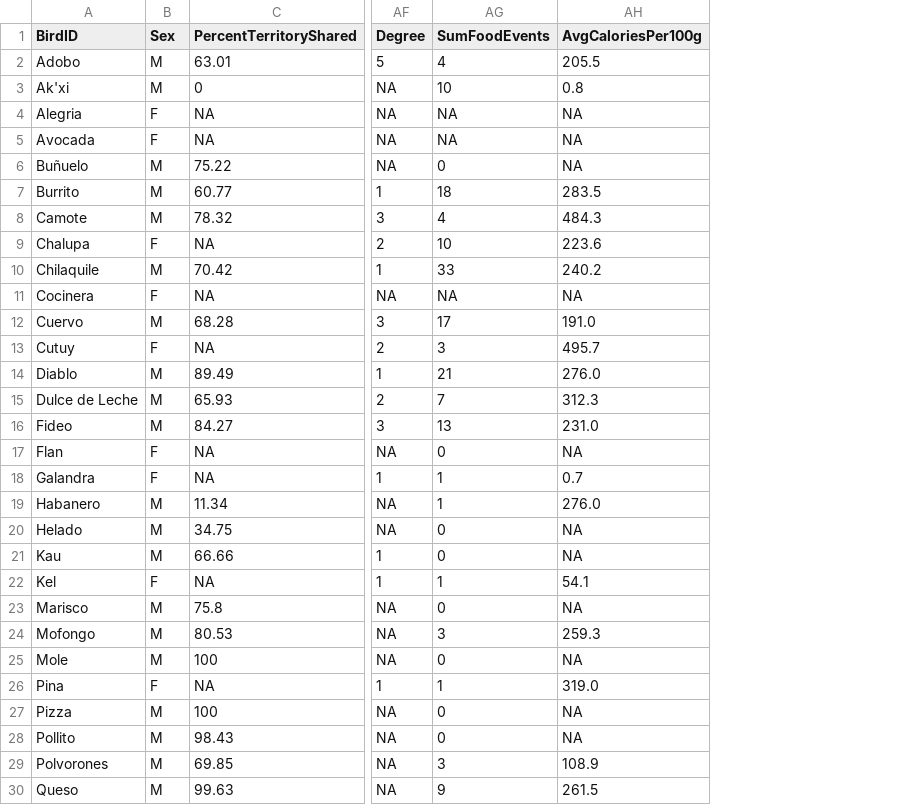
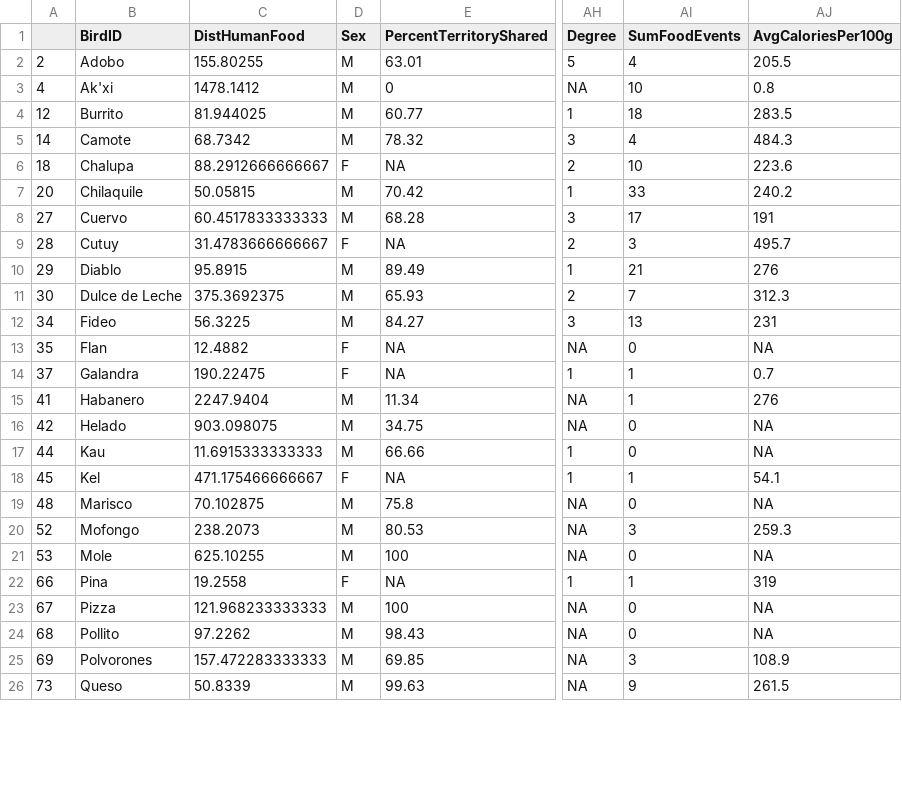
Before and after one commit to corinalogan/grackles, a CSV file: Files/Preregistrations/g_flexforaging_data_general.csv, drawn as a sheet; only a part is shown, gaps mark what is left out; addresses are those after the commit; the diff covers the shown part only; the diff names each change by its address in the sheet, - before the commit and + after, or states it on an @@ line.

Commit message:
get average dist to human food, add to flexforaging general data sheet

```diff
--- a/Files/Preregistrations/g_flexforaging_data_general.csv
+++ b/Files/Preregistrations/g_flexforaging_data_general.csv
+column A, rows 2-26: 2 | 4 | 12 | 14 | 18 | 20 | 27 | 28 | 29 | 30 | 34 | 35 | 37 | 41 | 42 | 44 | 45 | 48 | 52 | 53 | 66 | 67 | 68 | 69 | 73
+column C (DistHumanFood), rows 2-26: 155.80255 | 1478.1412 | 81.944025 | 68.7342 | 88.2912666666667 | 50.05815 | 60.4517833333333 | 31.4783666666667 | 95.8915 | 375.3692375 | 56.3225 | 12.4882 | 190.22475 | 2247.9404 | 903.098075 | 11.6915333333333 | 471.175466666667 | 70.102875 | 238.2073 | 625.10255 | 19.2558 | 121.968233333333 | 97.2262 | 157.472283333333 | 50.8339
@@ row 4 moved to row 38: 99 @@
@@ row 5 moved to row 39: 100 @@
@@ row 6 moved to row 36: 97 @@
@@ row 11 moved to row 37: 98 @@
-AJ8 (AvgCaloriesPer100g): 191.0
+AJ8 (AvgCaloriesPer100g): 191
-AJ10 (AvgCaloriesPer100g): 276.0
+AJ10 (AvgCaloriesPer100g): 276
-AJ12 (AvgCaloriesPer100g): 231.0
+AJ12 (AvgCaloriesPer100g): 231
-AJ15 (AvgCaloriesPer100g): 276.0
+AJ15 (AvgCaloriesPer100g): 276
-AJ22 (AvgCaloriesPer100g): 319.0
+AJ22 (AvgCaloriesPer100g): 319
```
Also changed, not shown: 4 edited cells elsewhere in this file, 1 other file.
